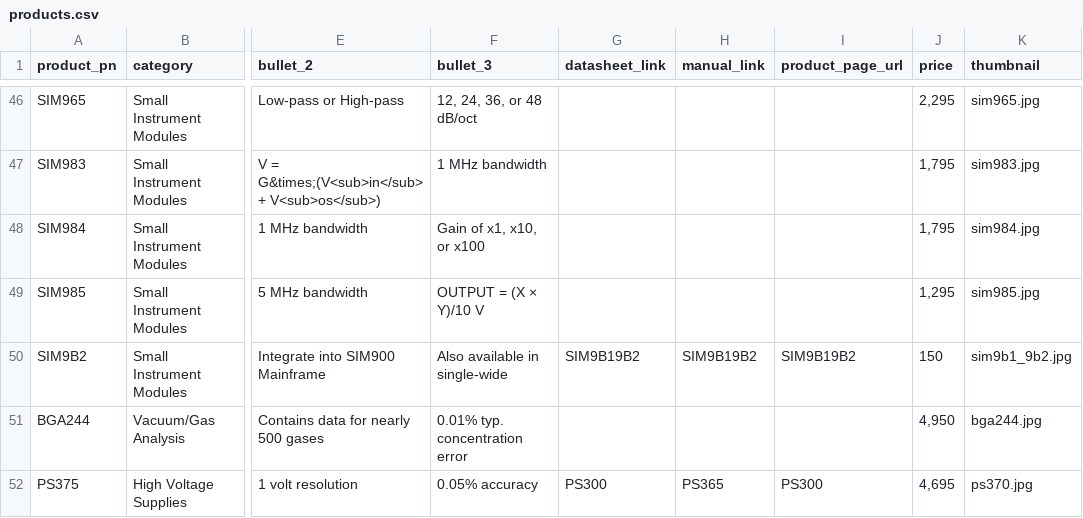
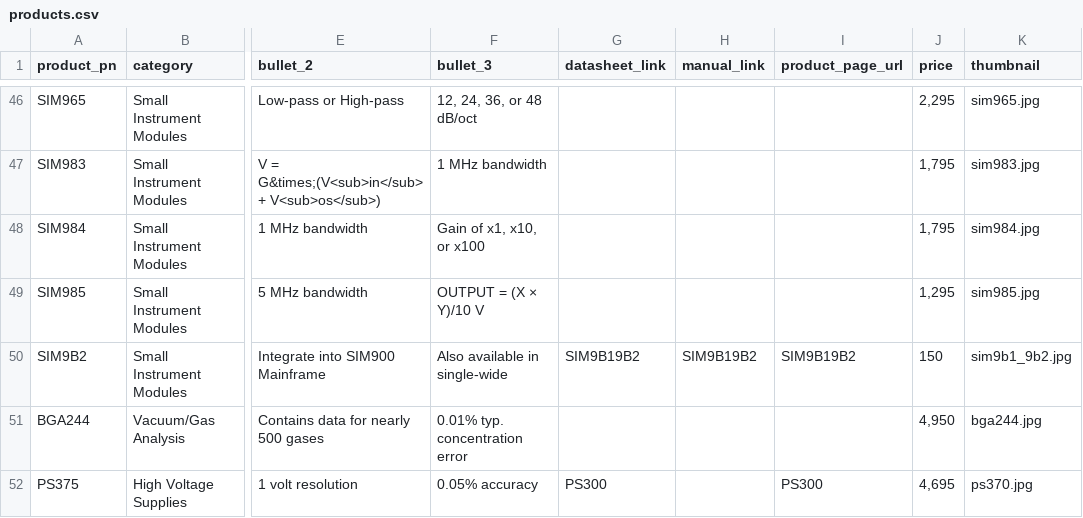
Before and after one commit to thinkSRS/tablet_placards, a CSV file: products.csv, drawn as a sheet; only a part is shown, gaps mark what is left out; the diff names each change by its address in the sheet, - before the commit and + after, or states it on an @@ line.

```diff
--- a/products.csv
+++ b/products.csv
-H52 (manual_link): PS365
+H52 (manual_link): (empty)
```
Also changed, not shown: 1 other file.
